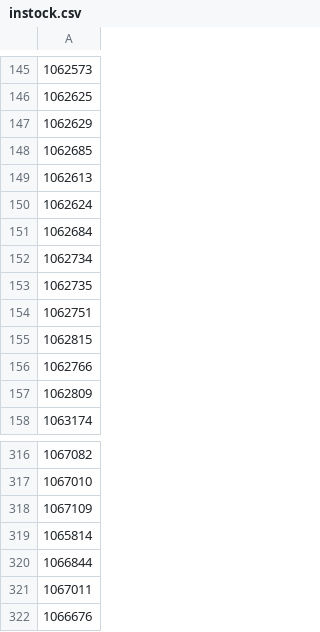
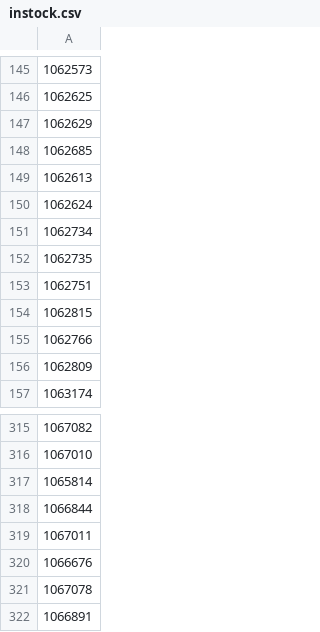
Before and after one commit to adriangcanada72-star/cards, a CSV file: instock.csv, drawn as a sheet; only a part is shown, gaps mark what is left out; the shorter side is filled out with more unchanged rows; the diff names each change by its address in the sheet, - before the commit and + after, or states it on an @@ line.

Commit message:
Update in-stock SKUs 2026-06-22 23:57 UTC

```diff
--- a/instock.csv
+++ b/instock.csv
-row 151: 1062684
-row 318: 1067109
```
